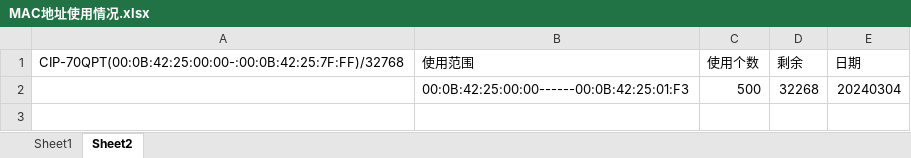
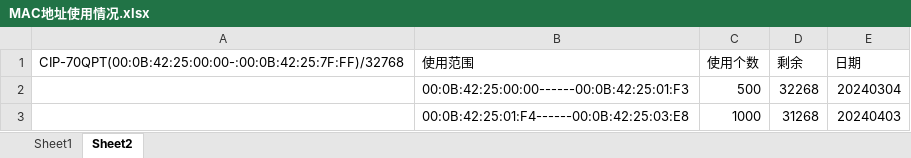
Before and after one commit to djw258/CDV710QPT_SDK, an Excel workbook: indoor/app/doc/MAC地址使用情况.xlsx, sheet Sheet2, drawn as a sheet; values as stored, in another font and other column widths than the file's, no borders; the diff names each change by its address in the sheet, - before the commit and + after, or states it on an @@ line.

```diff
--- a/indoor/app/doc/MAC地址使用情况.xlsx (sheet Sheet2)
+++ b/indoor/app/doc/MAC地址使用情况.xlsx (sheet Sheet2)
+row 3:  | 00:0B:42:25:01:F4------00:0B:42:25:03:E8 | 1000 | 31268 | 20240403
```
Also changed, not shown: sheet Sheet1, 13 other files.
